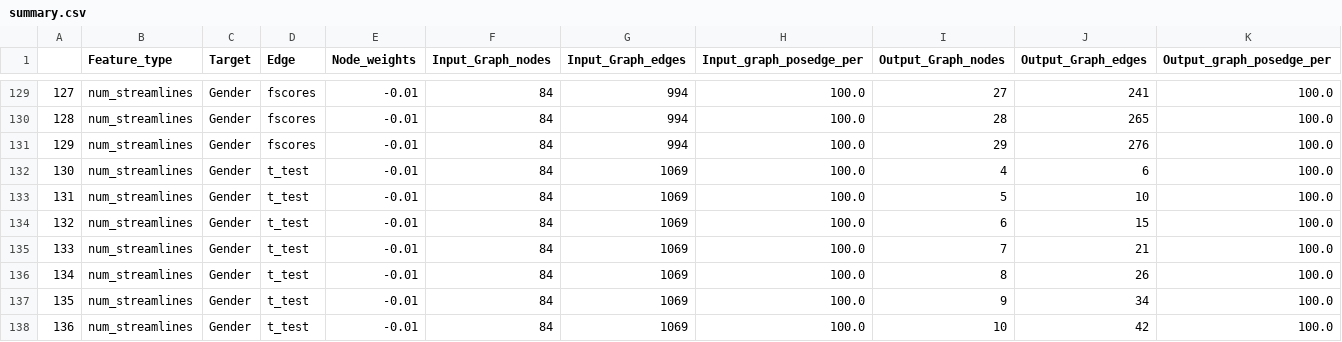
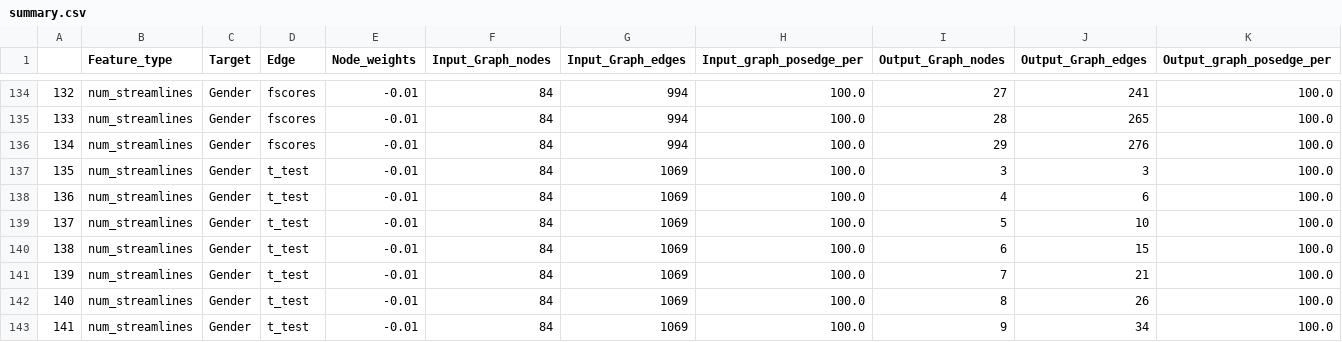
Before and after one commit to ShreyaKapoor18/Thesis, a CSV file: graphtools/outputs/csvs/summary.csv, drawn as a sheet; only a part is shown, gaps mark what is left out; the shorter side is filled out with more unchanged rows; rows hold the shown columns only; the diff covers the shown part only; the diff names each change by its address in the sheet, - before the commit and + after, or states it on an @@ line.

```diff
--- a/graphtools/outputs/csvs/summary.csv
+++ b/graphtools/outputs/csvs/summary.csv
@@ column A renumbered from row 3 down @@
+row 137: 135 | num_streamlines | Gender | t_test | -0.01 | 84 | 1069 | 100.0 | 3 | 3 | 100.0
```
Also changed, not shown: 5 added rows elsewhere in this file, graphtools/outputs/self_loops_test.csv, 13 other files.
